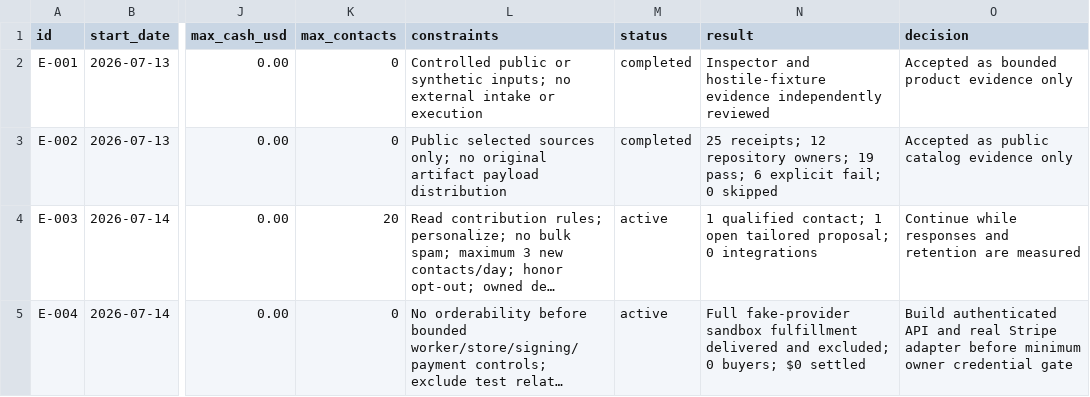
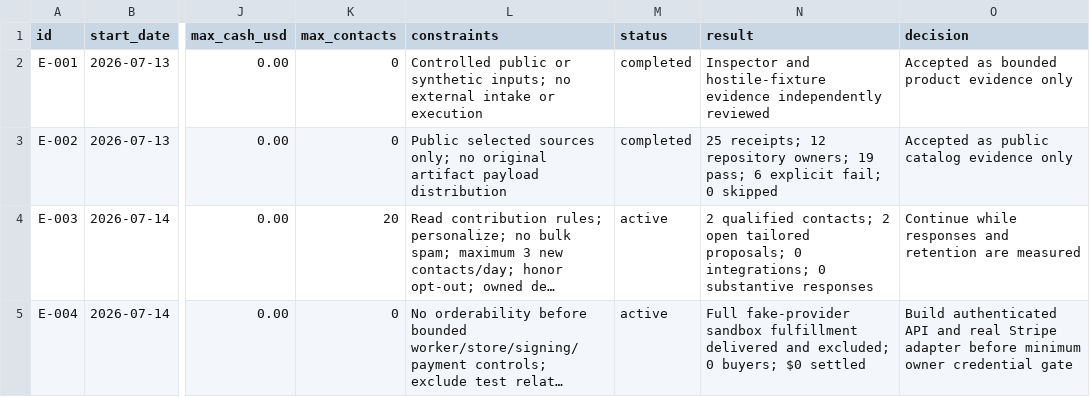
Before and after one commit to mordiaky/vouchspec, a CSV file: EXPERIMENTS.csv, drawn as a sheet; only a part is shown, gaps mark what is left out; long unchanged cells end in …; the diff names each change by its address in the sheet, - before the commit and + after, or states it on an @@ line.

```diff
--- a/EXPERIMENTS.csv
+++ b/EXPERIMENTS.csv
-N4 (result): 1 qualified contact; 1 open tailored proposal; 0 integrations
+N4 (result): 2 qualified contacts; 2 open tailored proposals; 0 integrations; 0 substantive responses
```
Also changed, not shown: CRM.csv, 5 other files.
